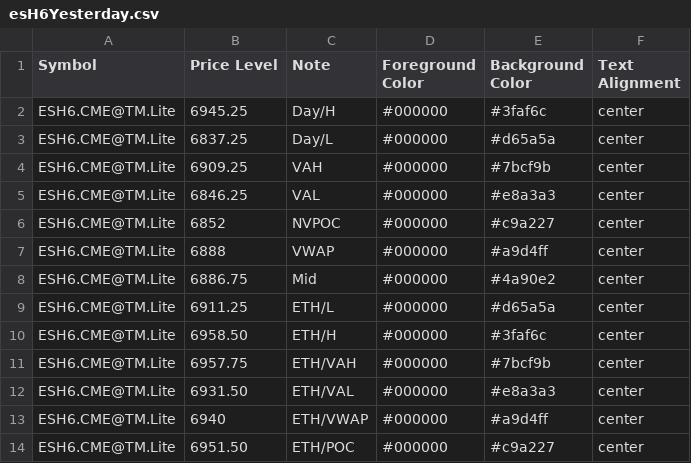
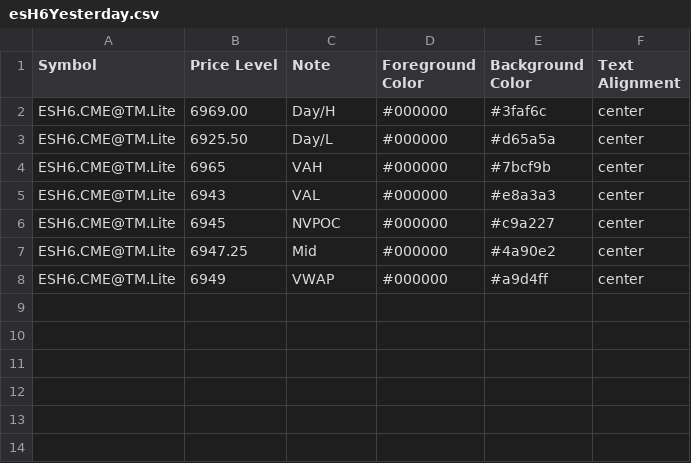
Before and after one commit to heatedtowel/EsCloudNotes, a CSV file: esH6Yesterday.csv, drawn as a sheet.

Commit message:
Update Bookmap notes

```diff
--- a/esH6Yesterday.csv
+++ b/esH6Yesterday.csv
@@ -1,14 +1,8 @@
 Symbol,Price Level,Note,Foreground Color,Background Color,Text Alignment
-ESH6.CME@TM.Lite,6945.25,Day/H,#000000,#3faf6c,center
-ESH6.CME@TM.Lite,6837.25,Day/L,#000000,#d65a5a,center
-ESH6.CME@TM.Lite,6909.25,VAH,#000000,#7bcf9b,center
-ESH6.CME@TM.Lite,6846.25,VAL,#000000,#e8a3a3,center
-ESH6.CME@TM.Lite,6852,NVPOC,#000000,#c9a227,center
-ESH6.CME@TM.Lite,6888,VWAP,#000000,#a9d4ff,center
-ESH6.CME@TM.Lite,6886.75,Mid,#000000,#4a90e2,center
-ESH6.CME@TM.Lite,6911.25,ETH/L,#000000,#d65a5a,center
-ESH6.CME@TM.Lite,6958.50,ETH/H,#000000,#3faf6c,center
-ESH6.CME@TM.Lite,6957.75,ETH/VAH,#000000,#7bcf9b,center
-ESH6.CME@TM.Lite,6931.50,ETH/VAL,#000000,#e8a3a3,center
-ESH6.CME@TM.Lite,6940,ETH/VWAP,#000000,#a9d4ff,center
-ESH6.CME@TM.Lite,6951.50,ETH/POC,#000000,#c9a227,center
+ESH6.CME@TM.Lite,6969.00,Day/H,#000000,#3faf6c,center
+ESH6.CME@TM.Lite,6925.50,Day/L,#000000,#d65a5a,center
+ESH6.CME@TM.Lite,6965,VAH,#000000,#7bcf9b,center
+ESH6.CME@TM.Lite,6943,VAL,#000000,#e8a3a3,center
+ESH6.CME@TM.Lite,6945,NVPOC,#000000,#c9a227,center
+ESH6.CME@TM.Lite,6947.25,Mid,#000000,#4a90e2,center
+ESH6.CME@TM.Lite,6949,VWAP,#000000,#a9d4ff,center
```
